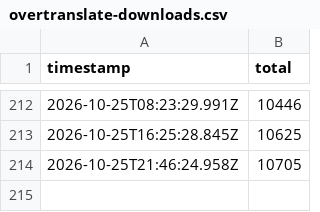
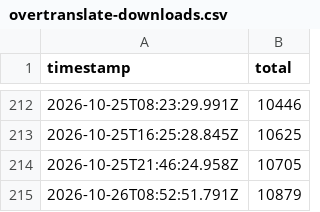
Before and after one commit to Hon-Lu/github-statcards, a CSV file: data/history/overtranslate-downloads.csv, drawn as a sheet; only a part is shown, gaps mark what is left out; the diff names each change by its address in the sheet, - before the commit and + after, or states it on an @@ line.

```diff
--- a/data/history/overtranslate-downloads.csv
+++ b/data/history/overtranslate-downloads.csv
+row 215: 2026-10-26T08:52:51.791Z | 10879
```
Also changed, not shown: 4 other files.
